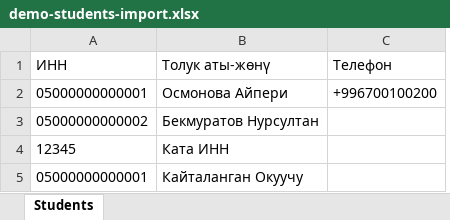
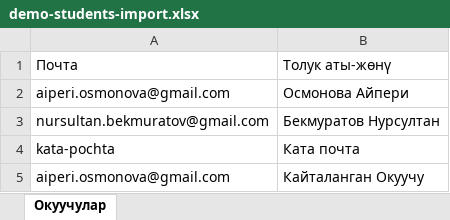
Before and after one commit to asanrustamov49-netizen/SmartSchool-front, an Excel workbook: demo-students-import.xlsx, sheet Окуучулар, drawn as a sheet; values as stored, in another font and other column widths than the file's, no borders; removed rows and columns are numbered as before the commit, all else as after; the diff names each change by its address in the sheet, - before the commit and + after, or states it on an @@ line.

Commit message:
feat: email login, no personal data, two-step promotion, personal banner position
- Login and registration use email and password instead of INN
- Remove INN, user phones, school address/phone and subject code from forms and tables
- Remove streamer mode (nothing private left to blur)
- Promotion: move everyone automatically, then review and change single students' classes; deputies can do it too
- Each user can drag the school banner to their own position (saved in the browser)
- Update demo accounts in DEMO.md/FRONTEND.md and the demo Excel file

```diff
--- a/demo-students-import.xlsx (sheet Окуучулар)
+++ b/demo-students-import.xlsx (sheet Окуучулар)
-sheet tab: Students
+sheet tab: Окуучулар
-column A, rows 1-5: ИНН | 05000000000001 | 05000000000002 | 12345 | 05000000000001
+column A, rows 1-5: Почта | aiperi.osmonova@gmail.com | nursultan.bekmuratov@gmail.com | kata-pochta | aiperi.osmonova@gmail.com
-column C, rows 1-2: Телефон | +996700100200
-B4: Ката ИНН
+B4: Ката почта
```
Also changed, not shown: 50 other files.
